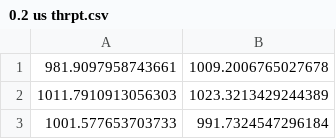
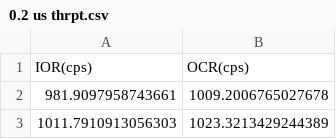
Before and after one commit to SatyamPW/DEMO, a CSV file: 0.2 us thrpt.csv, drawn as a sheet; only a part is shown; the shorter side is filled out with more unchanged rows.

Commit message:
Update 0.2 us thrpt.csv

```diff
--- a/0.2 us thrpt.csv
+++ b/0.2 us thrpt.csv
@@ -1 +1,2 @@
+IOR(cps), OCR(cps)
 981.9097958743661, 1009.2006765027678
```
